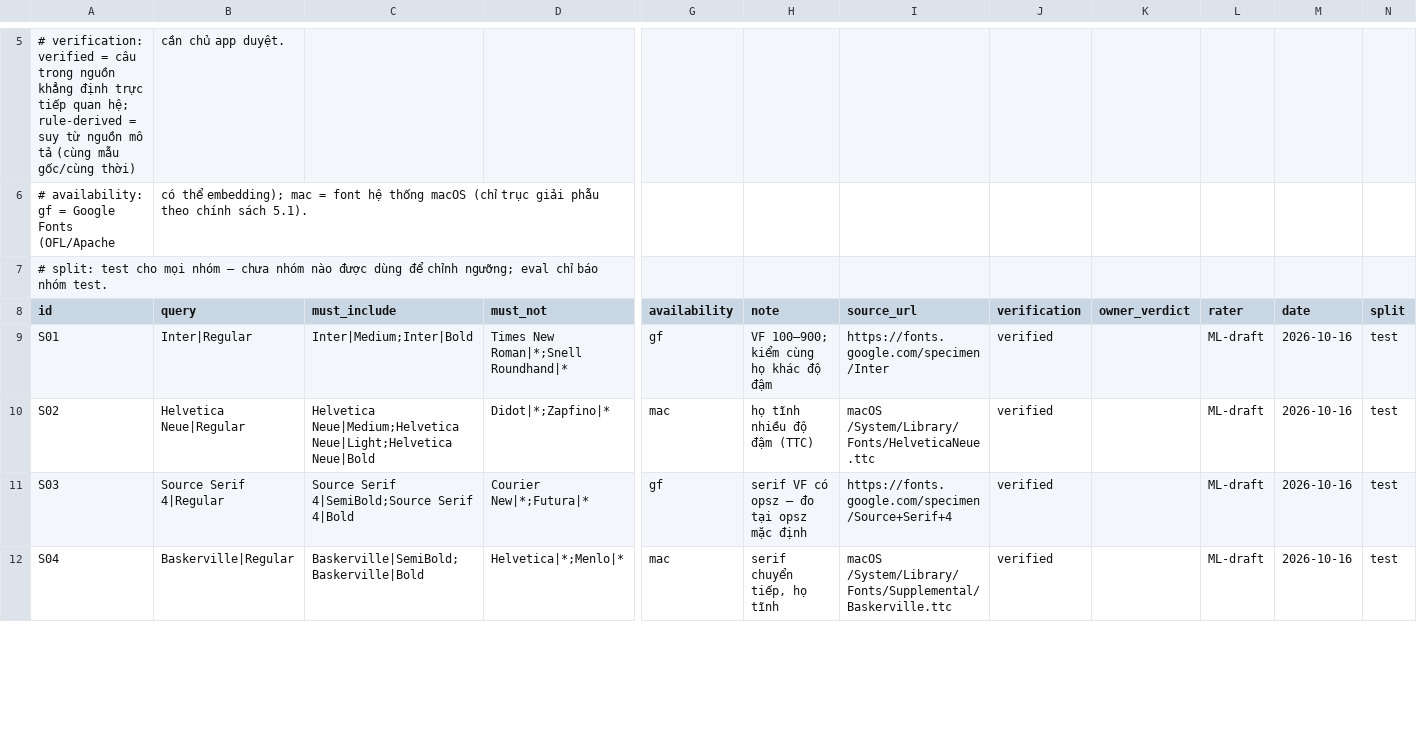
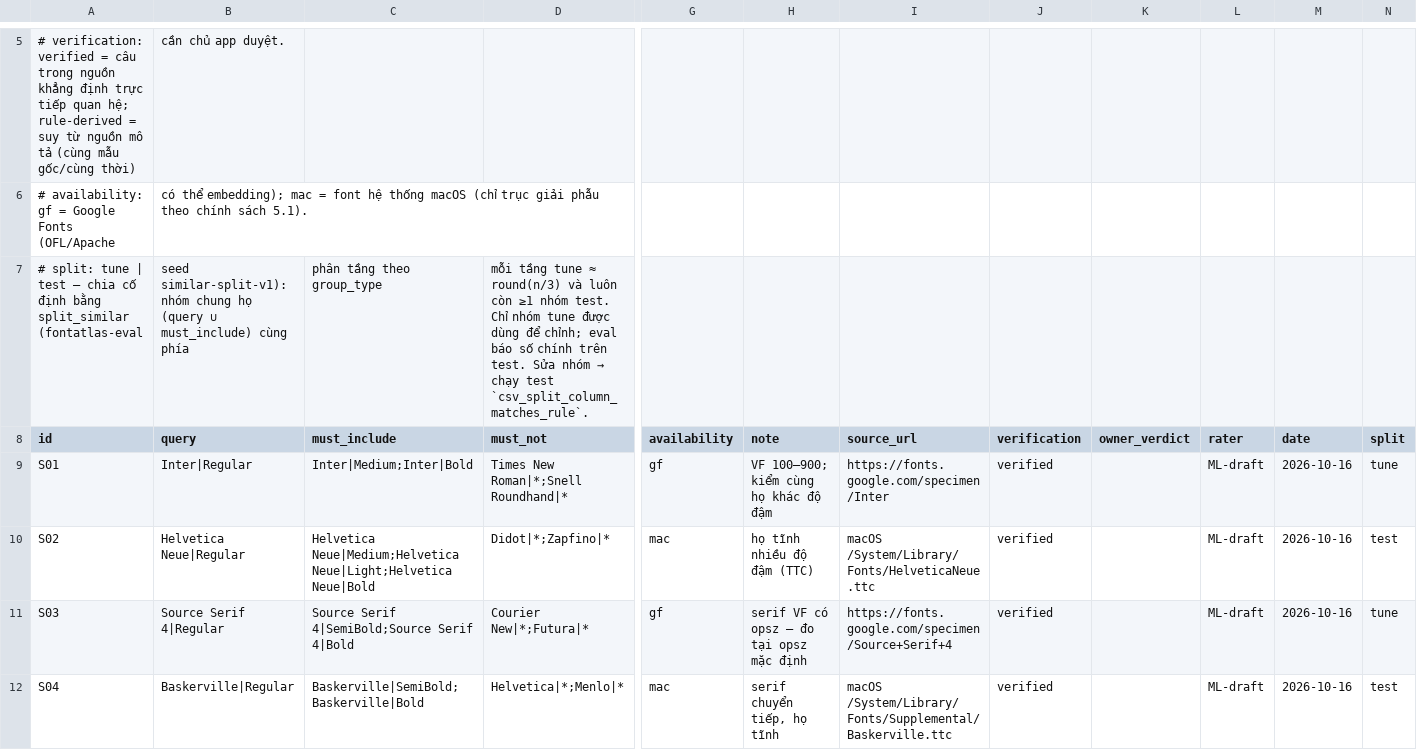
Before and after one commit to vietx2811/FontAtlas, a CSV file: docs/team/eval/similar_sets.csv, drawn as a sheet; only a part is shown, gaps mark what is left out; removed rows and columns are numbered as before the commit, all else as after; rows hold the shown columns only; the diff covers the shown part only; the diff names each change by its address in the sheet, - before the commit and + after, or states it on an @@ line.

```diff
--- a/docs/team/eval/similar_sets.csv
+++ b/docs/team/eval/similar_sets.csv
-row 7: # split: test cho mọi nhóm — chưa nhóm nào được dùng để chỉnh ngưỡng; eval chỉ báo nhóm test.
+row 7: # split: tune | test — chia cố định bằng split_similar (fontatlas-eval | seed similar-split-v1): nhóm chung họ (query ∪ must_include) cùng phía | phân tầng theo group_type | mỗi tầng tune ≈ round(n/3) và luôn còn ≥1 nhóm test. Chỉ nhóm tune được dùng để chỉnh; eval báo số chính trên test. Sửa nhóm → chạy test `csv_split_column_matches_rule`.
-N9 (split): test
+N9 (split): tune
-N11 (split): test
+N11 (split): tune
```
Also changed, not shown: 7 edited cells elsewhere in this file, 5 other files.
